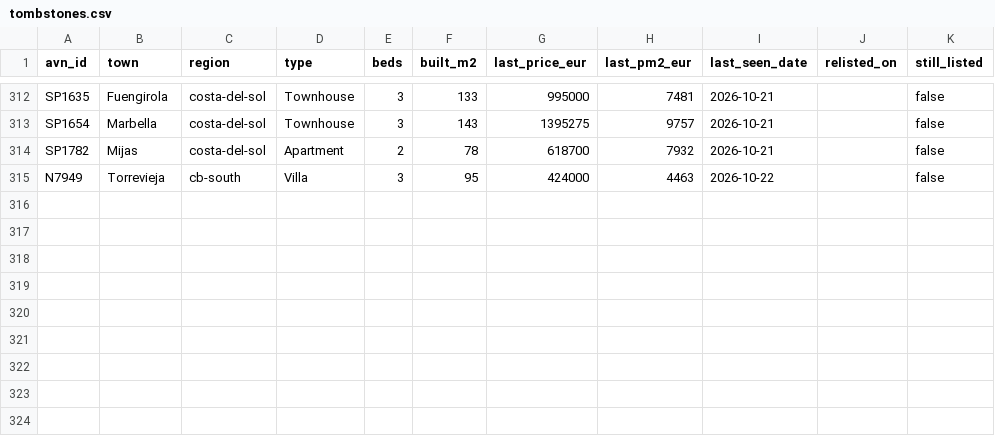
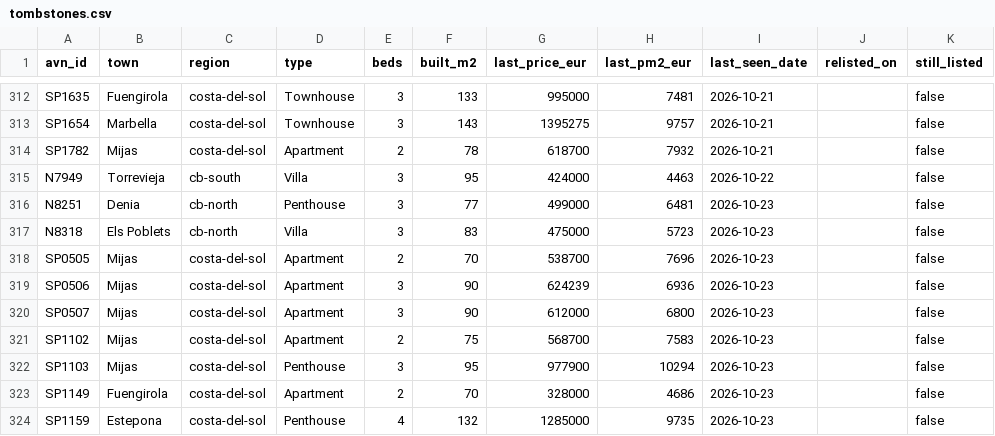
Before and after one commit to HenrikKolstad/avena-data, a CSV file: market/tombstones.csv, drawn as a sheet; only a part is shown, gaps mark what is left out.

```diff
--- a/market/tombstones.csv
+++ b/market/tombstones.csv
@@ -315 +315,10 @@ SP1782,Mijas,costa-del-sol,Apartment,2,78,618700,7932,2026-10-21,,false
 N7949,Torrevieja,cb-south,Villa,3,95,424000,4463,2026-10-22,,false
+N8251,Denia,cb-north,Penthouse,3,77,499000,6481,2026-10-23,,false
+N8318,Els Poblets,cb-north,Villa,3,83,475000,5723,2026-10-23,,false
+SP0505,Mijas,costa-del-sol,Apartment,2,70,538700,7696,2026-10-23,,false
+SP0506,Mijas,costa-del-sol,Apartment,3,90,624239,6936,2026-10-23,,false
+SP0507,Mijas,costa-del-sol,Apartment,3,90,612000,6800,2026-10-23,,false
+SP1102,Mijas,costa-del-sol,Apartment,2,75,568700,7583,2026-10-23,,false
+SP1103,Mijas,costa-del-sol,Penthouse,3,95,977900,10294,2026-10-23,,false
+SP1149,Fuengirola,costa-del-sol,Apartment,2,70,328000,4686,2026-10-23,,false
+SP1159,Estepona,costa-del-sol,Penthouse,4,132,1285000,9735,2026-10-23,,false
```
Also changed, not shown: delphi/index.csv, market/movement-ledger.csv, 9 other files.
